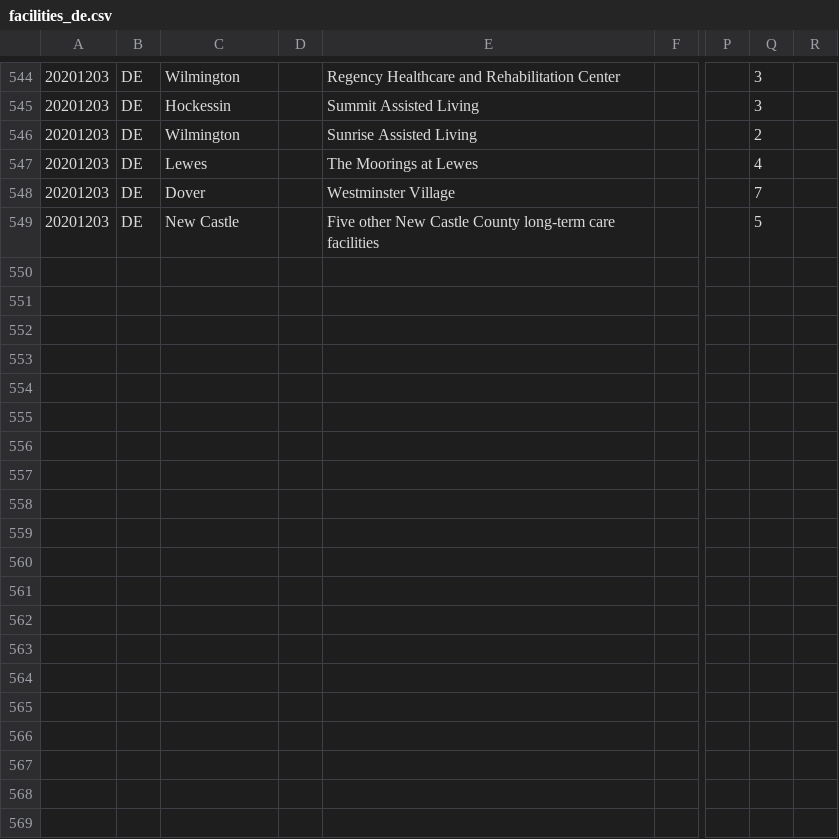
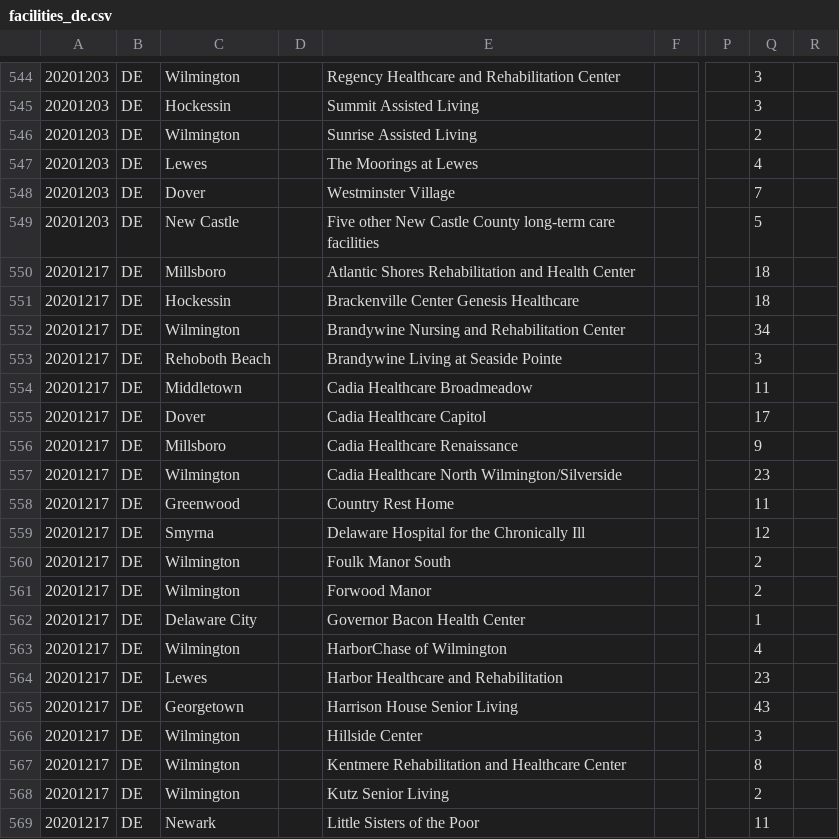
Before and after one commit to COVID19Tracking/long-term-care-data, a CSV file: facilities_de.csv, drawn as a sheet; only a part is shown, gaps mark what is left out; rows hold the shown columns only; the diff covers the shown part only; the diff names each change by its address in the sheet, - before the commit and + after, or states it on an @@ line.

```diff
--- a/facilities_de.csv
+++ b/facilities_de.csv
+row 550: 20201217 | DE | Millsboro |  | Atlantic Shores Rehabilitation and Health Center |  |  | 18
+row 551: 20201217 | DE | Hockessin |  | Brackenville Center Genesis Healthcare |  |  | 18
+row 552: 20201217 | DE | Wilmington |  | Brandywine Nursing and Rehabilitation Center |  |  | 34
+row 553: 20201217 | DE | Rehoboth Beach |  | Brandywine Living at Seaside Pointe |  |  | 3
+row 554: 20201217 | DE | Middletown |  | Cadia Healthcare Broadmeadow |  |  | 11
+row 555: 20201217 | DE | Dover |  | Cadia Healthcare Capitol |  |  | 17
+row 556: 20201217 | DE | Millsboro |  | Cadia Healthcare Renaissance |  |  | 9
+row 557: 20201217 | DE | Wilmington |  | Cadia Healthcare North Wilmington/Silverside |  |  | 23
+row 558: 20201217 | DE | Greenwood |  | Country Rest Home |  |  | 11
+row 559: 20201217 | DE | Smyrna |  | Delaware Hospital for the Chronically Ill |  |  | 12
+row 560: 20201217 | DE | Wilmington |  | Foulk Manor South |  |  | 2
+row 561: 20201217 | DE | Wilmington |  | Forwood Manor |  |  | 2
+row 562: 20201217 | DE | Delaware City |  | Governor Bacon Health Center |  |  | 1
+row 563: 20201217 | DE | Wilmington |  | HarborChase of Wilmington |  |  | 4
+row 564: 20201217 | DE | Lewes |  | Harbor Healthcare and Rehabilitation |  |  | 23
+row 565: 20201217 | DE | Georgetown |  | Harrison House Senior Living |  |  | 43
+row 566: 20201217 | DE | Wilmington |  | Hillside Center |  |  | 3
+row 567: 20201217 | DE | Wilmington |  | Kentmere Rehabilitation and Healthcare Center |  |  | 8
+row 568: 20201217 | DE | Wilmington |  | Kutz Senior Living |  |  | 2
+row 569: 20201217 | DE | Newark |  | Little Sisters of the Poor |  |  | 11
```
Also changed, not shown: 18 added rows elsewhere in this file, facilities_dc.csv, facilities_hi.csv, 27 other files.
